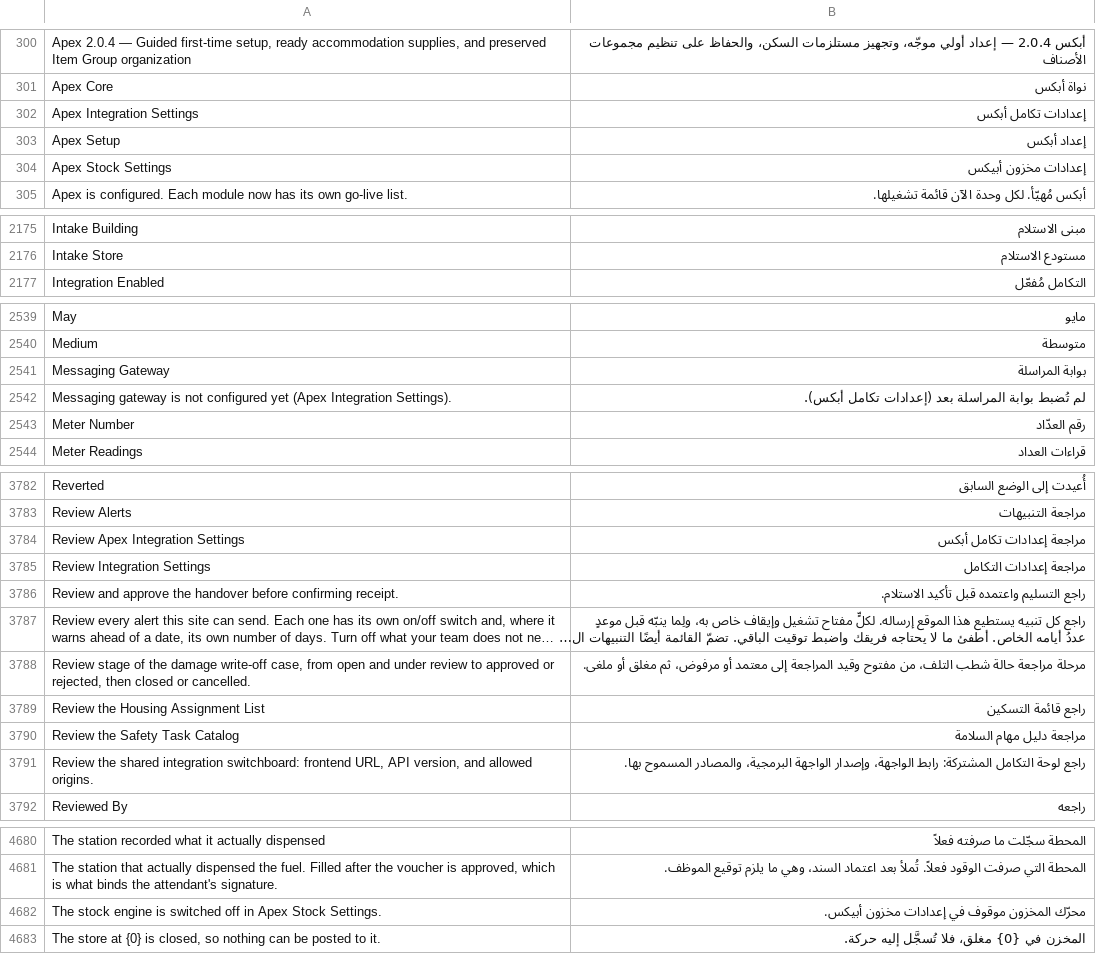
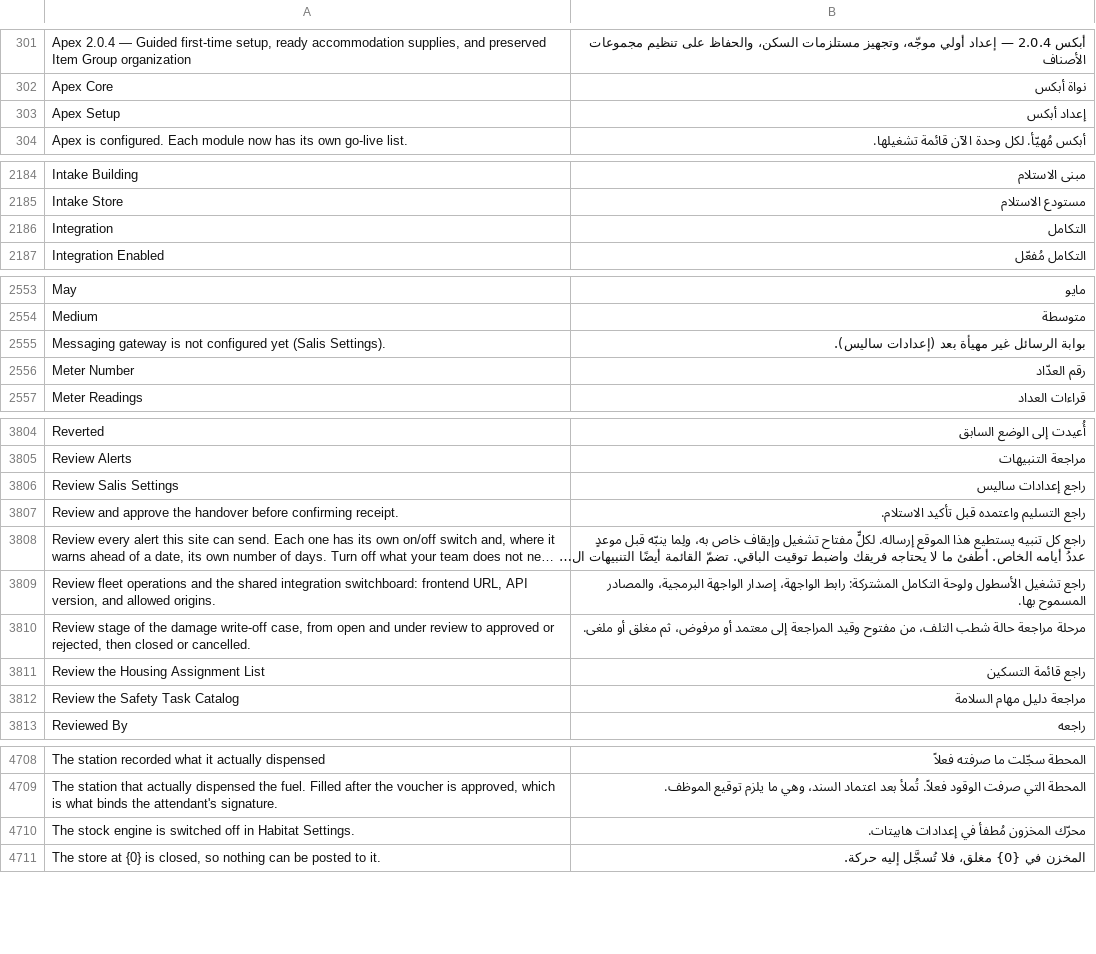
Before and after one commit to iabodysa/apex, a CSV file: apex/translations/ar.csv, drawn as a sheet; only a part is shown, gaps mark what is left out; long unchanged cells end in …; removed rows and columns are numbered as before the commit, all else as after; the diff covers the shown part only; the diff names each change by its address in the sheet, - before the commit and + after, or states it on an @@ line.

Commit message:
fix error — the messaging gateway and the stock ledger read their settings from the Singles that now carry them, deleting apex/apex_core/doctype/apex_stock_settings

```diff
--- a/apex/translations/ar.csv
+++ b/apex/translations/ar.csv
-row 302: Apex Integration Settings | إعدادات تكامل أبكس
-row 304: Apex Stock Settings | إعدادات مخزون أبيكس
+row 2186: Integration | التكامل
-row 2541: Messaging Gateway | بوابة المراسلة
-row 2542: Messaging gateway is not configured yet (Apex Integration Settings). | لم تُضبط بوابة المراسلة بعد (إعدادات تكامل أبكس).
+row 2555: Messaging gateway is not configured yet (Salis Settings). | بوابة الرسائل غير مهيأة بعد (إعدادات ساليس).
-row 3784: Review Apex Integration Settings | مراجعة إعدادات تكامل أبكس
-row 3785: Review Integration Settings | مراجعة إعدادات التكامل
+row 3806: Review Salis Settings | راجع إعدادات ساليس
+row 3809: Review fleet operations and the shared integration switchboard: frontend URL, API version, and allowed origins. | راجع تشغيل الأسطول ولوحة التكامل المشتركة: رابط الواجهة، إصدار الواجهة البرمجية، والمصادر المسموح بها.
-row 3791: Review the shared integration switchboard: frontend URL, API version, and allowed origins. | راجع لوحة التكامل المشتركة: رابط الواجهة، وإصدار الواجهة البرمجية، والمصادر المسموح بها.
-row 4682: The stock engine is switched off in Apex Stock Settings. | محرّك المخزون موقوف في إعدادات مخزون أبيكس.
+row 4710: The stock engine is switched off in Habitat Settings. | محرّك المخزون مُطفأ في إعدادات هابيتات.
```
Also changed, not shown: 1 removed row, 42 moved rows and 2 edited cells elsewhere in this file, 8 other files.
